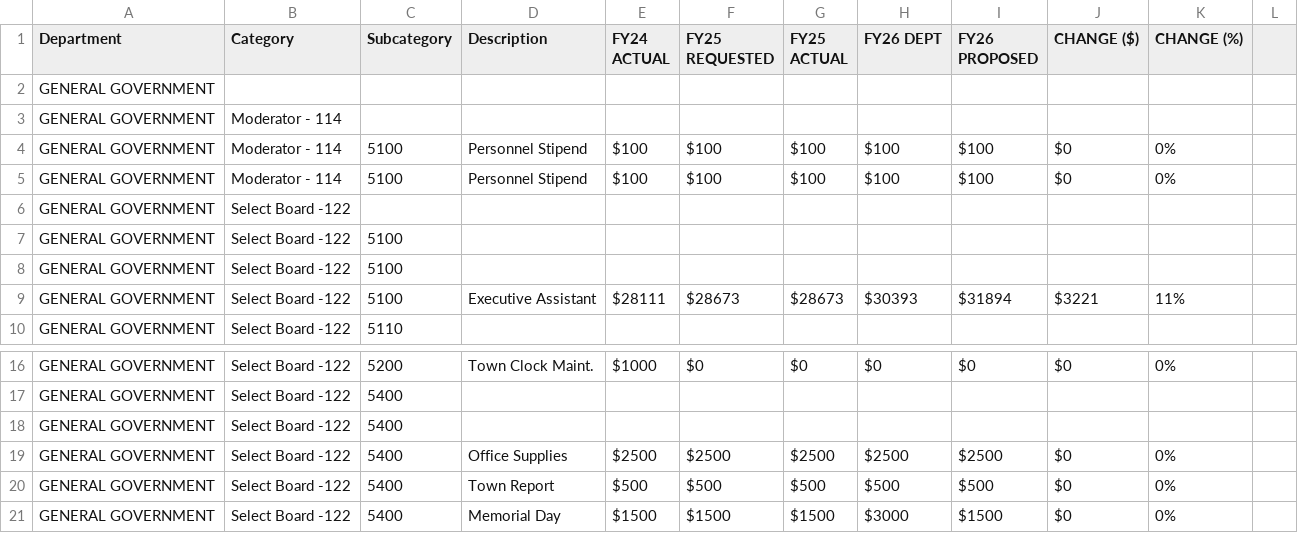
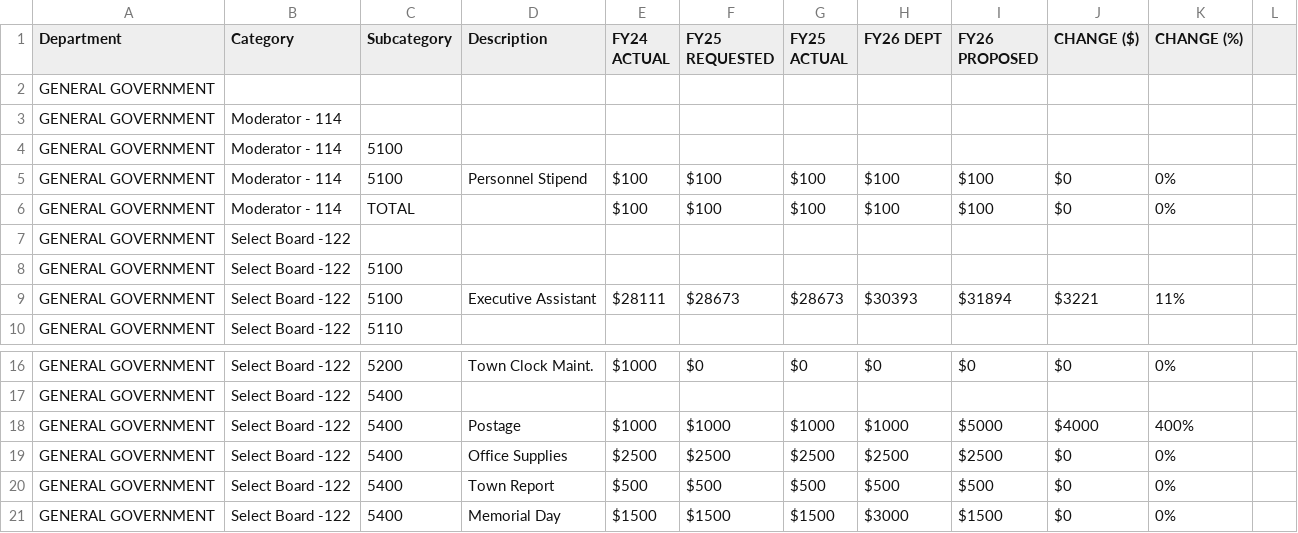
Before and after one commit to NBoudreauMA/Hubb26, a CSV file: budget2.csv, drawn as a sheet; only a part is shown, gaps mark what is left out; removed rows and columns are numbered as before the commit, all else as after; the diff names each change by its address in the sheet, - before the commit and + after, or states it on an @@ line.

Commit message:
Update budget2.csv

```diff
--- a/budget2.csv
+++ b/budget2.csv
+row 4: GENERAL GOVERNMENT | Moderator - 114 | 5100
-C6 (Subcategory): 5100
+C6 (Subcategory): TOTAL
-D6 (Description): Personnel Stipend
+D6 (Description): (empty)
-row 7: GENERAL GOVERNMENT | Select Board -122 | 5100
-row 18: GENERAL GOVERNMENT | Select Board -122 | 5400
+row 18: GENERAL GOVERNMENT | Select Board -122 | 5400 | Postage | $1000 | $1000 | $1000 | $1000 | $5000 | $4000 | 400%
```
